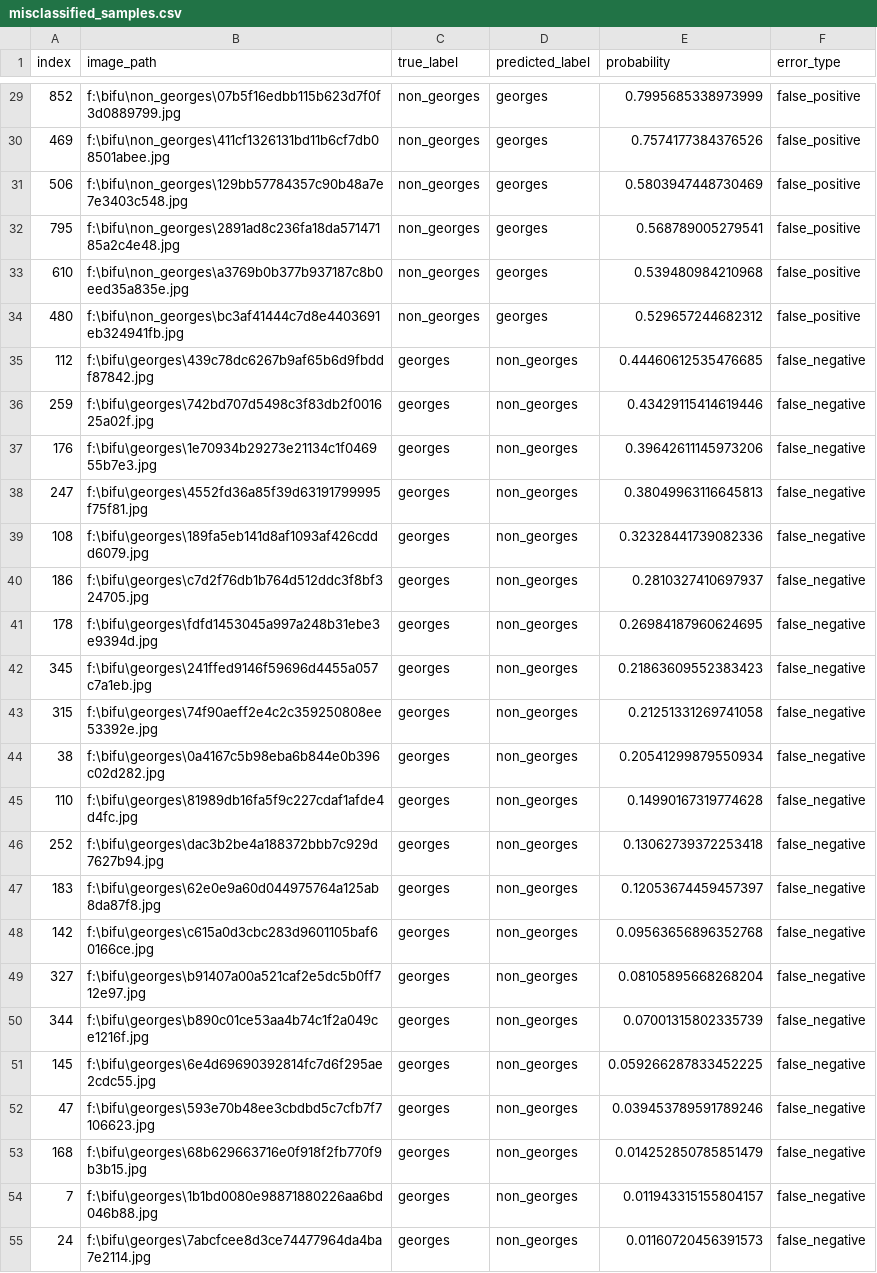
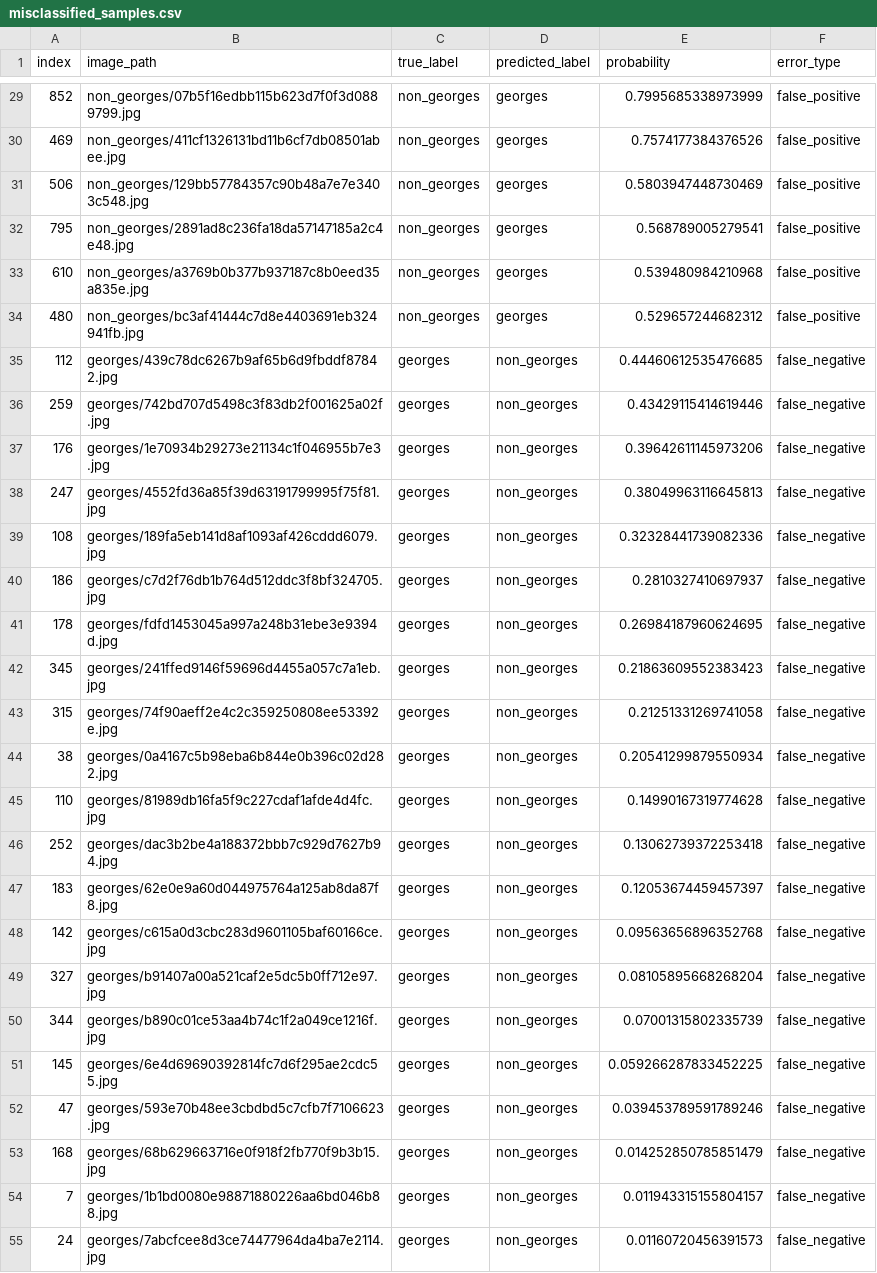
Before and after one commit to zijingli03-lger/georges, a CSV file: project/results/misclassified_samples.csv, drawn as a sheet; only a part is shown, gaps mark what is left out; the diff covers the shown part only; the diff names each change by its address in the sheet, - before the commit and + after, or states it on an @@ line.

Commit message:
Store relative image paths in splits and resolve them from project root; fix GBK emoji crash in split/explore scripts

```diff
--- a/project/results/misclassified_samples.csv
+++ b/project/results/misclassified_samples.csv
-B29 (image_path): f:\bifu\non_georges\07b5f16edbb115b623d7f0f3d0889799.jpg
+B29 (image_path): non_georges/07b5f16edbb115b623d7f0f3d0889799.jpg
-B30 (image_path): f:\bifu\non_georges\411cf1326131bd11b6cf7db08501abee.jpg
+B30 (image_path): non_georges/411cf1326131bd11b6cf7db08501abee.jpg
-B31 (image_path): f:\bifu\non_georges\129bb57784357c90b48a7e7e3403c548.jpg
+B31 (image_path): non_georges/129bb57784357c90b48a7e7e3403c548.jpg
-B32 (image_path): f:\bifu\non_georges\2891ad8c236fa18da57147185a2c4e48.jpg
+B32 (image_path): non_georges/2891ad8c236fa18da57147185a2c4e48.jpg
-B33 (image_path): f:\bifu\non_georges\a3769b0b377b937187c8b0eed35a835e.jpg
+B33 (image_path): non_georges/a3769b0b377b937187c8b0eed35a835e.jpg
-B34 (image_path): f:\bifu\non_georges\bc3af41444c7d8e4403691eb324941fb.jpg
+B34 (image_path): non_georges/bc3af41444c7d8e4403691eb324941fb.jpg
-B35 (image_path): f:\bifu\georges\439c78dc6267b9af65b6d9fbddf87842.jpg
+B35 (image_path): georges/439c78dc6267b9af65b6d9fbddf87842.jpg
-B36 (image_path): f:\bifu\georges\742bd707d5498c3f83db2f001625a02f.jpg
+B36 (image_path): georges/742bd707d5498c3f83db2f001625a02f.jpg
-B37 (image_path): f:\bifu\georges\1e70934b29273e21134c1f046955b7e3.jpg
+B37 (image_path): georges/1e70934b29273e21134c1f046955b7e3.jpg
-B38 (image_path): f:\bifu\georges\4552fd36a85f39d63191799995f75f81.jpg
+B38 (image_path): georges/4552fd36a85f39d63191799995f75f81.jpg
-B39 (image_path): f:\bifu\georges\189fa5eb141d8af1093af426cddd6079.jpg
+B39 (image_path): georges/189fa5eb141d8af1093af426cddd6079.jpg
-B40 (image_path): f:\bifu\georges\c7d2f76db1b764d512ddc3f8bf324705.jpg
+B40 (image_path): georges/c7d2f76db1b764d512ddc3f8bf324705.jpg
-B41 (image_path): f:\bifu\georges\fdfd1453045a997a248b31ebe3e9394d.jpg
+B41 (image_path): georges/fdfd1453045a997a248b31ebe3e9394d.jpg
-B42 (image_path): f:\bifu\georges\241ffed9146f59696d4455a057c7a1eb.jpg
+B42 (image_path): georges/241ffed9146f59696d4455a057c7a1eb.jpg
-B43 (image_path): f:\bifu\georges\74f90aeff2e4c2c359250808ee53392e.jpg
+B43 (image_path): georges/74f90aeff2e4c2c359250808ee53392e.jpg
-B44 (image_path): f:\bifu\georges\0a4167c5b98eba6b844e0b396c02d282.jpg
+B44 (image_path): georges/0a4167c5b98eba6b844e0b396c02d282.jpg
-B45 (image_path): f:\bifu\georges\81989db16fa5f9c227cdaf1afde4d4fc.jpg
+B45 (image_path): georges/81989db16fa5f9c227cdaf1afde4d4fc.jpg
-B46 (image_path): f:\bifu\georges\dac3b2be4a188372bbb7c929d7627b94.jpg
+B46 (image_path): georges/dac3b2be4a188372bbb7c929d7627b94.jpg
-B47 (image_path): f:\bifu\georges\62e0e9a60d044975764a125ab8da87f8.jpg
+B47 (image_path): georges/62e0e9a60d044975764a125ab8da87f8.jpg
-B48 (image_path): f:\bifu\georges\c615a0d3cbc283d9601105baf60166ce.jpg
+B48 (image_path): georges/c615a0d3cbc283d9601105baf60166ce.jpg
-B49 (image_path): f:\bifu\georges\b91407a00a521caf2e5dc5b0ff712e97.jpg
+B49 (image_path): georges/b91407a00a521caf2e5dc5b0ff712e97.jpg
-B50 (image_path): f:\bifu\georges\b890c01ce53aa4b74c1f2a049ce1216f.jpg
+B50 (image_path): georges/b890c01ce53aa4b74c1f2a049ce1216f.jpg
-B51 (image_path): f:\bifu\georges\6e4d69690392814fc7d6f295ae2cdc55.jpg
+B51 (image_path): georges/6e4d69690392814fc7d6f295ae2cdc55.jpg
-B52 (image_path): f:\bifu\georges\593e70b48ee3cbdbd5c7cfb7f7106623.jpg
+B52 (image_path): georges/593e70b48ee3cbdbd5c7cfb7f7106623.jpg
-B53 (image_path): f:\bifu\georges\68b629663716e0f918f2fb770f9b3b15.jpg
+B53 (image_path): georges/68b629663716e0f918f2fb770f9b3b15.jpg
-B54 (image_path): f:\bifu\georges\1b1bd0080e98871880226aa6bd046b88.jpg
+B54 (image_path): georges/1b1bd0080e98871880226aa6bd046b88.jpg
-B55 (image_path): f:\bifu\georges\7abcfcee8d3ce74477964da4ba7e2114.jpg
+B55 (image_path): georges/7abcfcee8d3ce74477964da4ba7e2114.jpg
```
Also changed, not shown: 33 edited cells elsewhere in this file, 7 other files.
